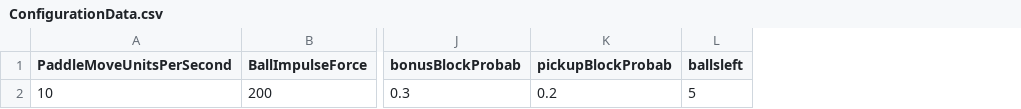
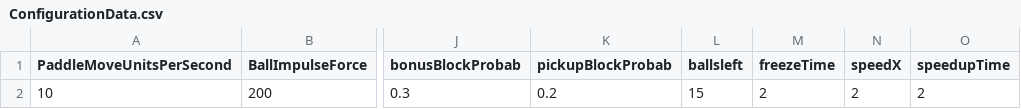
Before and after one commit to cybo-neutron/Coursera_Intermediate_OOPs_with_unity, a CSV file: Assets/StreamingAssets/ConfigurationData.csv, drawn as a sheet; only a part is shown, gaps mark what is left out; the diff names each change by its address in the sheet, - before the commit and + after, or states it on an @@ line.

```diff
--- a/Assets/StreamingAssets/ConfigurationData.csv
+++ b/Assets/StreamingAssets/ConfigurationData.csv
+column M (freezeTime), row 2: 2
+column N (speedX), row 2: 2
+column O (speedupTime), row 2: 2
-L2 (ballsleft): 5
+L2 (ballsleft): 15
```
Also changed, not shown: 58 other files.
